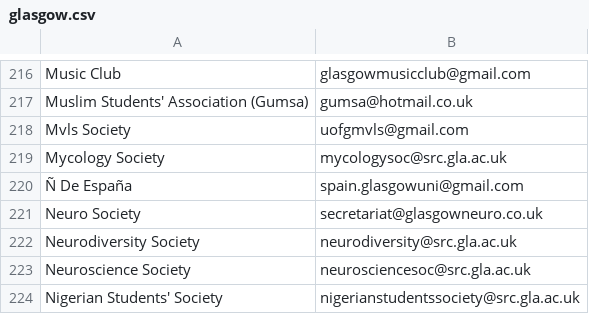
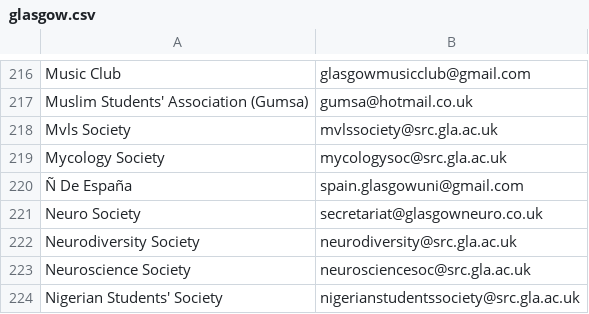
Before and after one commit to kcsoc/society-email-scrape, a CSV file: docs/output/glasgow.csv, drawn as a sheet; only a part is shown, gaps mark what is left out.

```diff
--- a/docs/output/glasgow.csv
+++ b/docs/output/glasgow.csv
@@ -217,3 +217,3 @@ Music Club, glasgowmusicclub@gmail.com
 Muslim Students' Association (Gumsa), gumsa@hotmail.co.uk
-Mvls Society, uofgmvls@gmail.com
+Mvls Society, mvlssociety@src.gla.ac.uk
 Mycology Society, mycologysoc@src.gla.ac.uk
```
Also changed, not shown: docs/output/aston.csv, docs/output/cardiff.csv, 3 other files.
